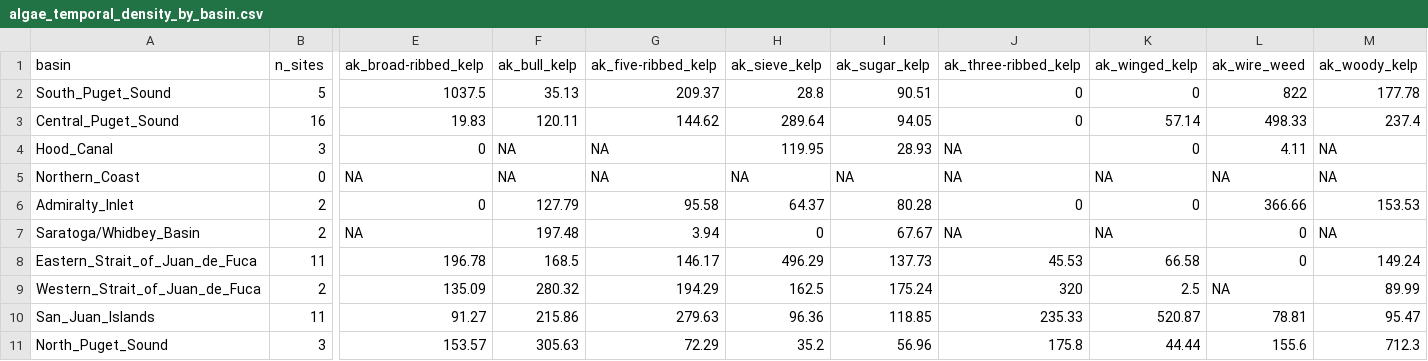
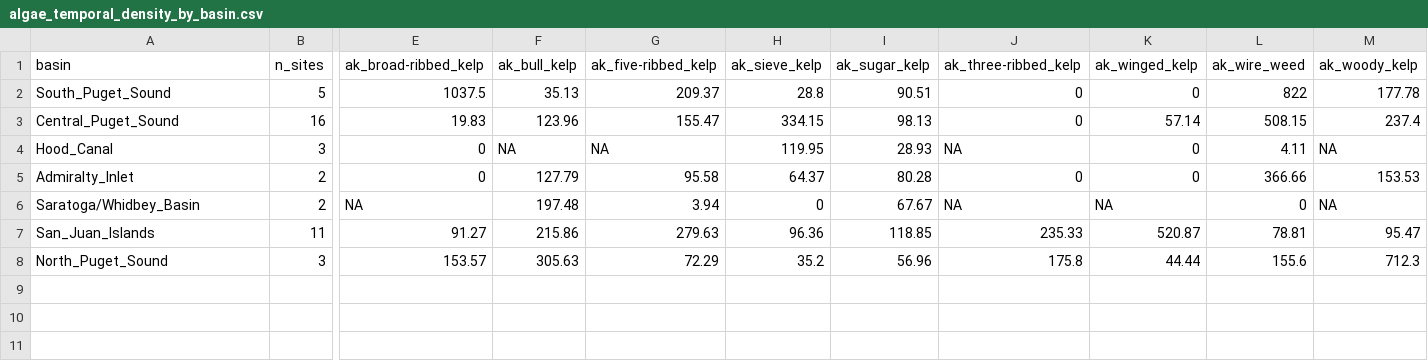
Before and after one commit to Seattle-Aquarium/understory_kelp_indicator, a CSV file: results/algae_temporal_density_by_basin.csv, drawn as a sheet; only a part is shown, gaps mark what is left out; rows hold the shown columns only; the diff names each change by its address in the sheet, - before the commit and + after, or states it on an @@ line.

```diff
--- a/results/algae_temporal_density_by_basin.csv
+++ b/results/algae_temporal_density_by_basin.csv
-F3 (ak_bull_kelp): 120.11
+F3 (ak_bull_kelp): 123.96
-G3 (ak_five-ribbed_kelp): 144.62
+G3 (ak_five-ribbed_kelp): 155.47
-H3 (ak_sieve_kelp): 289.64
+H3 (ak_sieve_kelp): 334.15
-I3 (ak_sugar_kelp): 94.05
+I3 (ak_sugar_kelp): 98.13
-L3 (ak_wire_weed): 498.33
+L3 (ak_wire_weed): 508.15
-row 5: Northern_Coast | 0 | NA | NA | NA | NA | NA | NA | NA | NA | NA
-row 8: Eastern_Strait_of_Juan_de_Fuca | 11 | 196.78 | 168.5 | 146.17 | 496.29 | 137.73 | 45.53 | 66.58 | 0 | 149.24
-row 9: Western_Strait_of_Juan_de_Fuca | 2 | 135.09 | 280.32 | 194.29 | 162.5 | 175.24 | 320 | 2.5 | NA | 89.99
```
Also changed, not shown: results/algae_temporal_density.csv, results/algae_temporal_density_puget_sound.csv, 21 other files.
